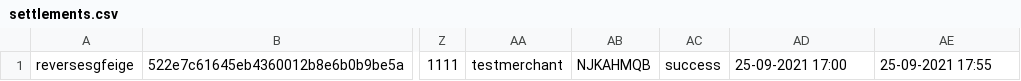
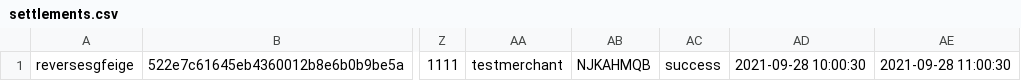
Before and after one commit to kite-open-api/kite-open-api.github.io, a CSV file: settlements.csv, drawn as a sheet; only a part is shown, gaps mark what is left out; the diff names each change by its address in the sheet, - before the commit and + after, or states it on an @@ line.

Commit message:
Update settlements.csv

```diff
--- a/settlements.csv
+++ b/settlements.csv
-AD1: 25-09-2021 17:00
+AD1: 2021-09-28 10:00:30
-AE1: 25-09-2021 17:55
+AE1: 2021-09-28 11:00:30
```
